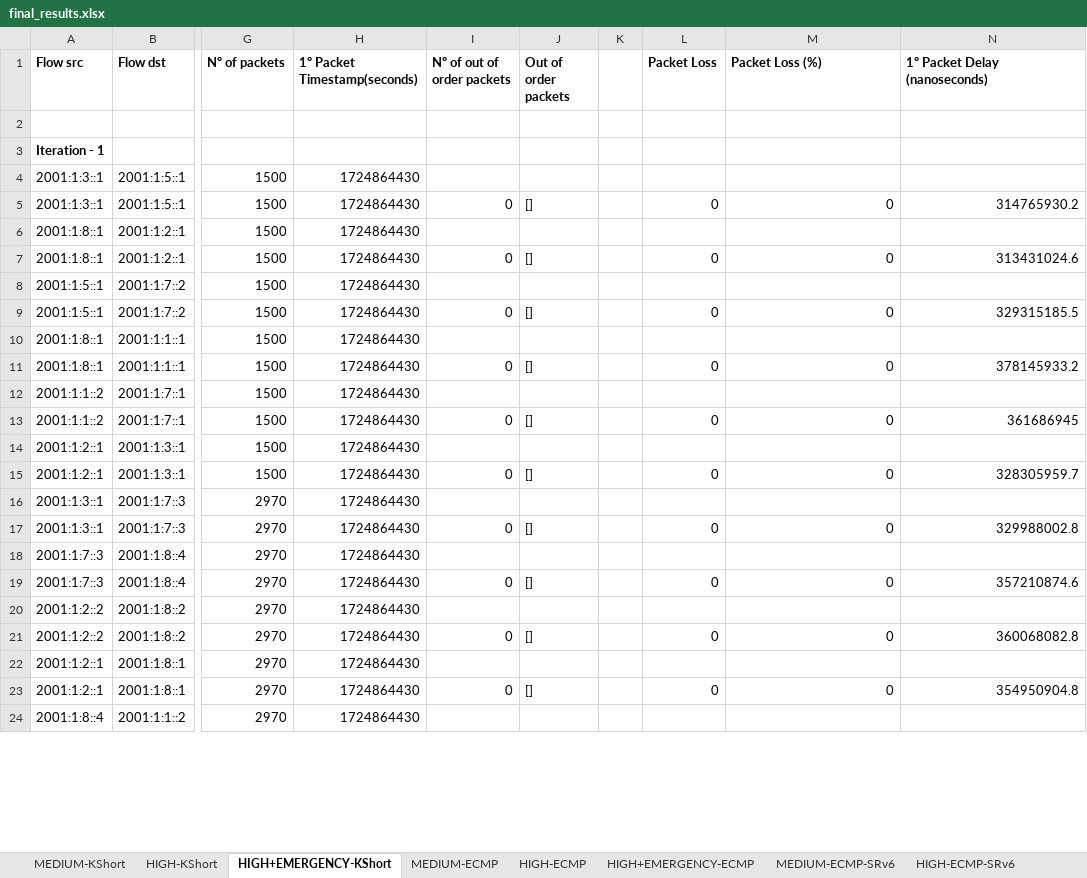
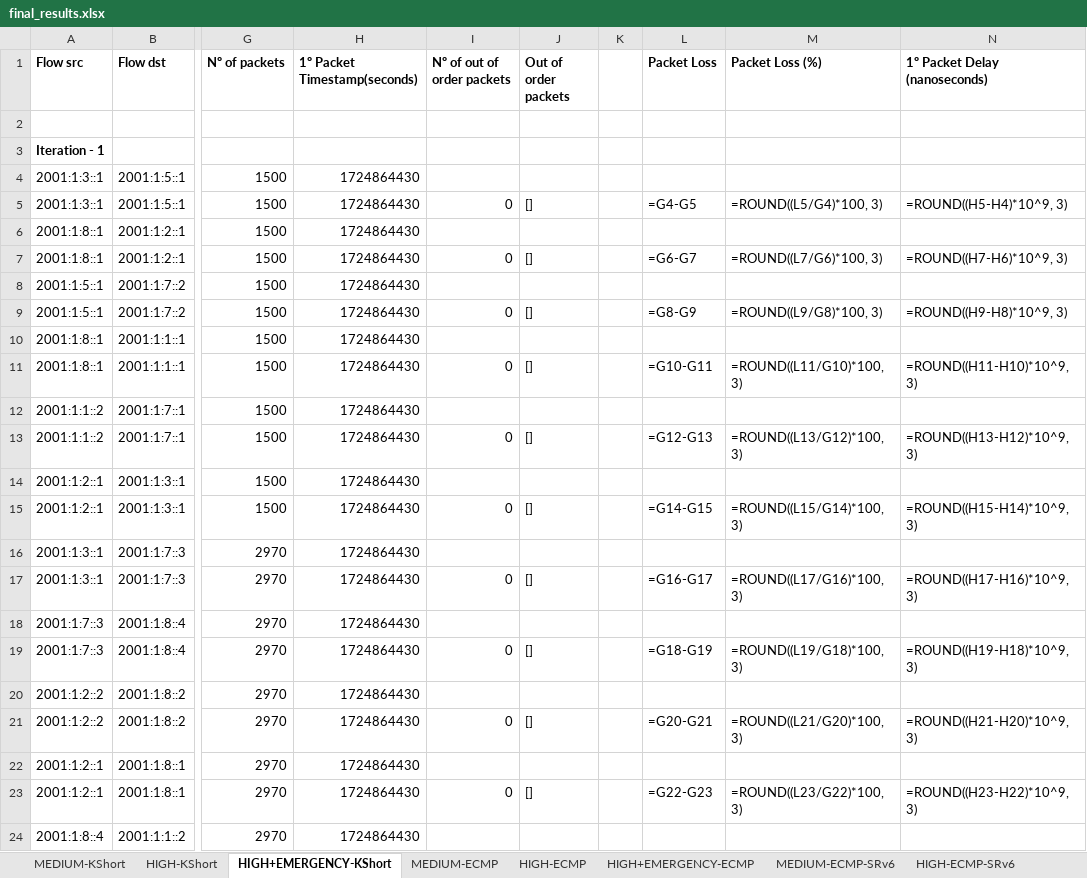
Before and after one commit to davidcc73/p4-srv6-INT, an Excel workbook: INT/results/final_results.xlsx, sheet HIGH+EMERGENCY-KShort, drawn as a sheet; only a part is shown, gaps mark what is left out; values as stored, in another font and other column widths than the file's, no borders; formulas without a stored value are shown as written; the diff covers the shown part only; the diff names each change by its address in the sheet, - before the commit and + after, or states it on an @@ line.

```diff
--- a/INT/results/final_results.xlsx (sheet HIGH+EMERGENCY-KShort)
+++ b/INT/results/final_results.xlsx (sheet HIGH+EMERGENCY-KShort)
-L5 (Packet Loss): 0
+L5 (Packet Loss): =G4-G5
-M5 (Packet Loss (%)): 0
+M5 (Packet Loss (%)): =ROUND((L5/G4)*100, 3)
-N5 (1º Packet Delay (nanoseconds)): 314765930.2
+N5 (1º Packet Delay (nanoseconds)): =ROUND((H5-H4)*10^9, 3)
-L7 (Packet Loss): 0
+L7 (Packet Loss): =G6-G7
-M7 (Packet Loss (%)): 0
+M7 (Packet Loss (%)): =ROUND((L7/G6)*100, 3)
-N7 (1º Packet Delay (nanoseconds)): 313431024.6
+N7 (1º Packet Delay (nanoseconds)): =ROUND((H7-H6)*10^9, 3)
-L9 (Packet Loss): 0
+L9 (Packet Loss): =G8-G9
-M9 (Packet Loss (%)): 0
+M9 (Packet Loss (%)): =ROUND((L9/G8)*100, 3)
-N9 (1º Packet Delay (nanoseconds)): 329315185.5
+N9 (1º Packet Delay (nanoseconds)): =ROUND((H9-H8)*10^9, 3)
-L11 (Packet Loss): 0
+L11 (Packet Loss): =G10-G11
-M11 (Packet Loss (%)): 0
+M11 (Packet Loss (%)): =ROUND((L11/G10)*100, 3)
-N11 (1º Packet Delay (nanoseconds)): 378145933.2
+N11 (1º Packet Delay (nanoseconds)): =ROUND((H11-H10)*10^9, 3)
-L13 (Packet Loss): 0
+L13 (Packet Loss): =G12-G13
-M13 (Packet Loss (%)): 0
+M13 (Packet Loss (%)): =ROUND((L13/G12)*100, 3)
-N13 (1º Packet Delay (nanoseconds)): 361686945
+N13 (1º Packet Delay (nanoseconds)): =ROUND((H13-H12)*10^9, 3)
-L15 (Packet Loss): 0
+L15 (Packet Loss): =G14-G15
-M15 (Packet Loss (%)): 0
+M15 (Packet Loss (%)): =ROUND((L15/G14)*100, 3)
-N15 (1º Packet Delay (nanoseconds)): 328305959.7
+N15 (1º Packet Delay (nanoseconds)): =ROUND((H15-H14)*10^9, 3)
-L17 (Packet Loss): 0
+L17 (Packet Loss): =G16-G17
-M17 (Packet Loss (%)): 0
+M17 (Packet Loss (%)): =ROUND((L17/G16)*100, 3)
-N17 (1º Packet Delay (nanoseconds)): 329988002.8
+N17 (1º Packet Delay (nanoseconds)): =ROUND((H17-H16)*10^9, 3)
-L19 (Packet Loss): 0
+L19 (Packet Loss): =G18-G19
-M19 (Packet Loss (%)): 0
+M19 (Packet Loss (%)): =ROUND((L19/G18)*100, 3)
-N19 (1º Packet Delay (nanoseconds)): 357210874.6
+N19 (1º Packet Delay (nanoseconds)): =ROUND((H19-H18)*10^9, 3)
-L21 (Packet Loss): 0
+L21 (Packet Loss): =G20-G21
-M21 (Packet Loss (%)): 0
+M21 (Packet Loss (%)): =ROUND((L21/G20)*100, 3)
-N21 (1º Packet Delay (nanoseconds)): 360068082.8
+N21 (1º Packet Delay (nanoseconds)): =ROUND((H21-H20)*10^9, 3)
-L23 (Packet Loss): 0
+L23 (Packet Loss): =G22-G23
-M23 (Packet Loss (%)): 0
+M23 (Packet Loss (%)): =ROUND((L23/G22)*100, 3)
-N23 (1º Packet Delay (nanoseconds)): 354950904.8
+N23 (1º Packet Delay (nanoseconds)): =ROUND((H23-H22)*10^9, 3)
```
Also changed, not shown: 1 added row, 1 removed row and 367 edited cells elsewhere in this sheet, sheet HIGH+EMERGENCY-ECMP-SRv6, sheet HIGH-ECMP-SRv6, sheet Comparison, sheet MEDIUM-ECMP-SRv6, sheet HIGH+EMERGENCY-ECMP, sheet HIGH-KShort, 3 more sheets, charts or pictures, 7 other files.
